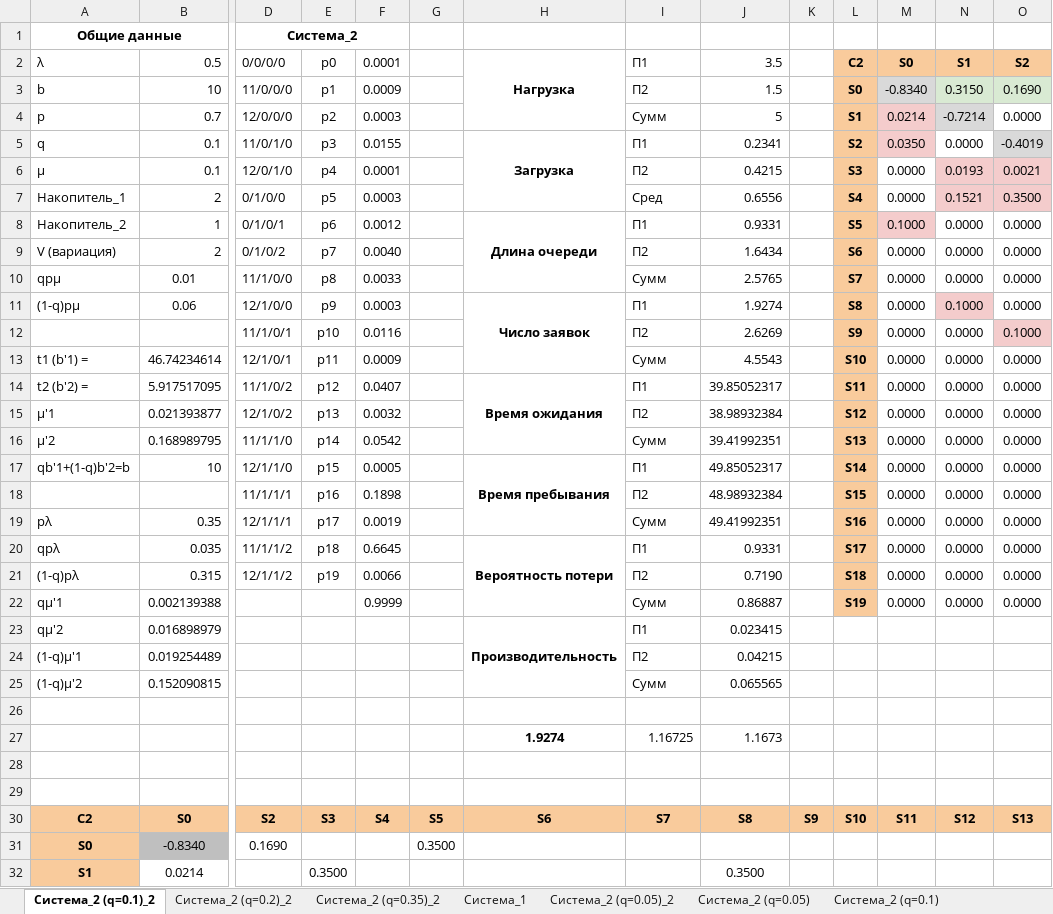
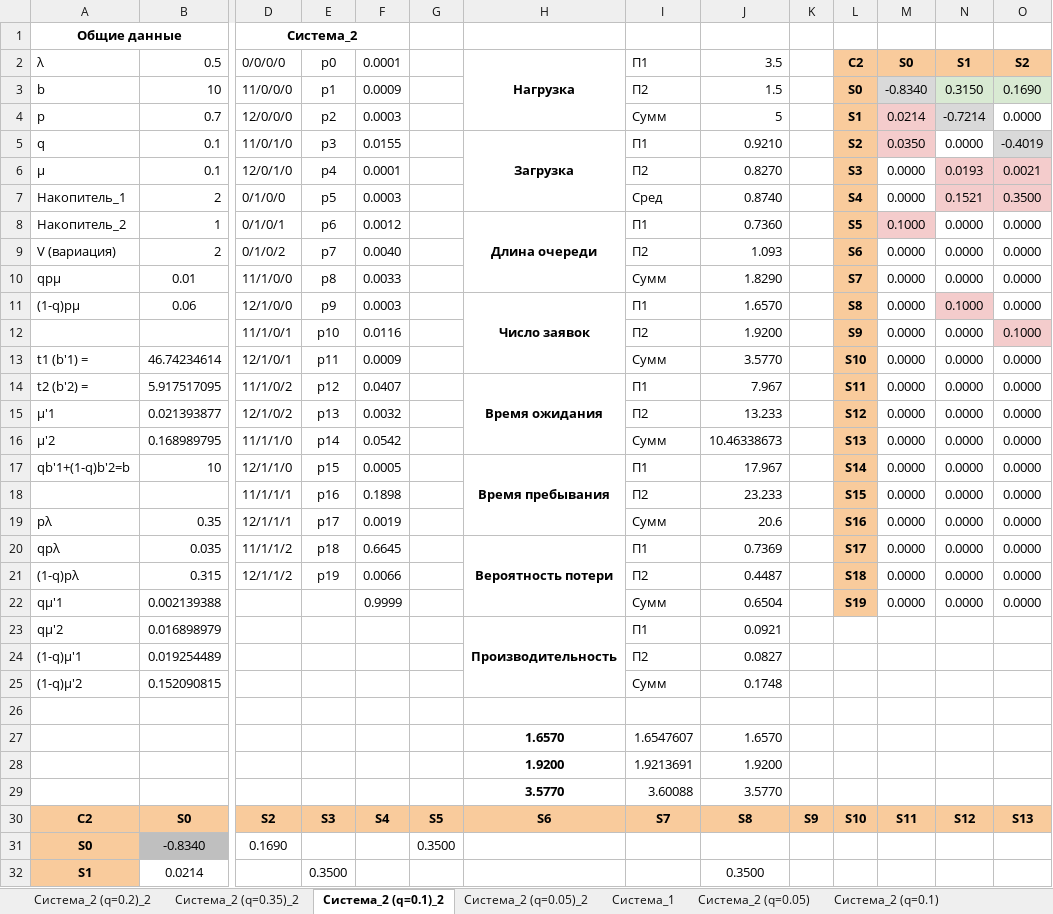
Before and after one commit to poma12390/4course, an Excel workbook: modeling/lab2/Лабораторная работа 2 - Моделирование [Done].xlsx, sheet Система_2 (q=0.1)_2, drawn as a sheet; only a part is shown, gaps mark what is left out; values as stored, in another font and other column widths than the file's, no borders; removed rows and columns are numbered as before the commit, all else as after; rows hold the shown columns only; the diff names each change by its address in the sheet, - before the commit and + after, or states it on an @@ line.

```diff
--- a/modeling/lab2/Лабораторная работа 2 - Моделирование [Done].xlsx (sheet Система_2 (q=0.1)_2)
+++ b/modeling/lab2/Лабораторная работа 2 - Моделирование [Done].xlsx (sheet Система_2 (q=0.1)_2)
@@ sheet tab order changed: Система_2 (q=0.2)_2 | Система_2 (q=0.35)_2 | Система_2 (q=0.1)_2 | Система_2 (q=0.05)_2 | Система_1 | Система_2 (q=0.05) | Система_2 (q=0.1) @@
-J5 (3.5): 0.2341
+J5 (3.5): 0.9210
-J6 (3.5): 0.4215
+J6 (3.5): 0.8270
-J7 (3.5): 0.6556
+J7 (3.5): 0.8740
-J8 (3.5): 0.9331
+J8 (3.5): 0.7360
-J9 (3.5): 1.6434
+J9 (3.5): 1.093
-J10 (3.5): 2.5765
+J10 (3.5): 1.8290
-J11 (3.5): 1.9274
+J11 (3.5): 1.6570
-J12 (3.5): 2.6269
+J12 (3.5): 1.9200
-J13 (3.5): 4.5543
+J13 (3.5): 3.5770
-J14 (3.5): 39.85052317
+J14 (3.5): 7.967
-J15 (3.5): 38.98932384
+J15 (3.5): 13.233
-J16 (3.5): 39.41992351
+J16 (3.5): 10.46338673
-J17 (3.5): 49.85052317
+J17 (3.5): 17.967
-J18 (3.5): 48.98932384
+J18 (3.5): 23.233
-J19 (3.5): 49.41992351
+J19 (3.5): 20.6
-J20 (3.5): 0.9331
+J20 (3.5): 0.7369
-J21 (3.5): 0.7190
+J21 (3.5): 0.4487
-J22 (3.5): 0.86887
+J22 (3.5): 0.6504
-J23 (3.5): 0.023415
+J23 (3.5): 0.0921
-J24 (3.5): 0.04215
+J24 (3.5): 0.0827
-J25 (3.5): 0.065565
+J25 (3.5): 0.1748
-row 27:  |  |  |  |  |  | 1.9274 | 1.16725 | 1.1673
-row 27: (empty)
+row 27:  |  |  |  |  |  | 1.6570 | 1.6547607 | 1.6570
-row 28: (empty)
+row 28:  |  |  |  |  |  | 1.9200 | 1.9213691 | 1.9200
+row 29:  |  |  |  |  |  | 3.5770 | 3.60088 | 3.5770
```
Also changed, not shown: sheet Система_1, sheet Система_2 (q=0.35)_2, sheet Сравнение, sheet Система_2 (q=0.05)_2, charts or pictures, 2 other files.
